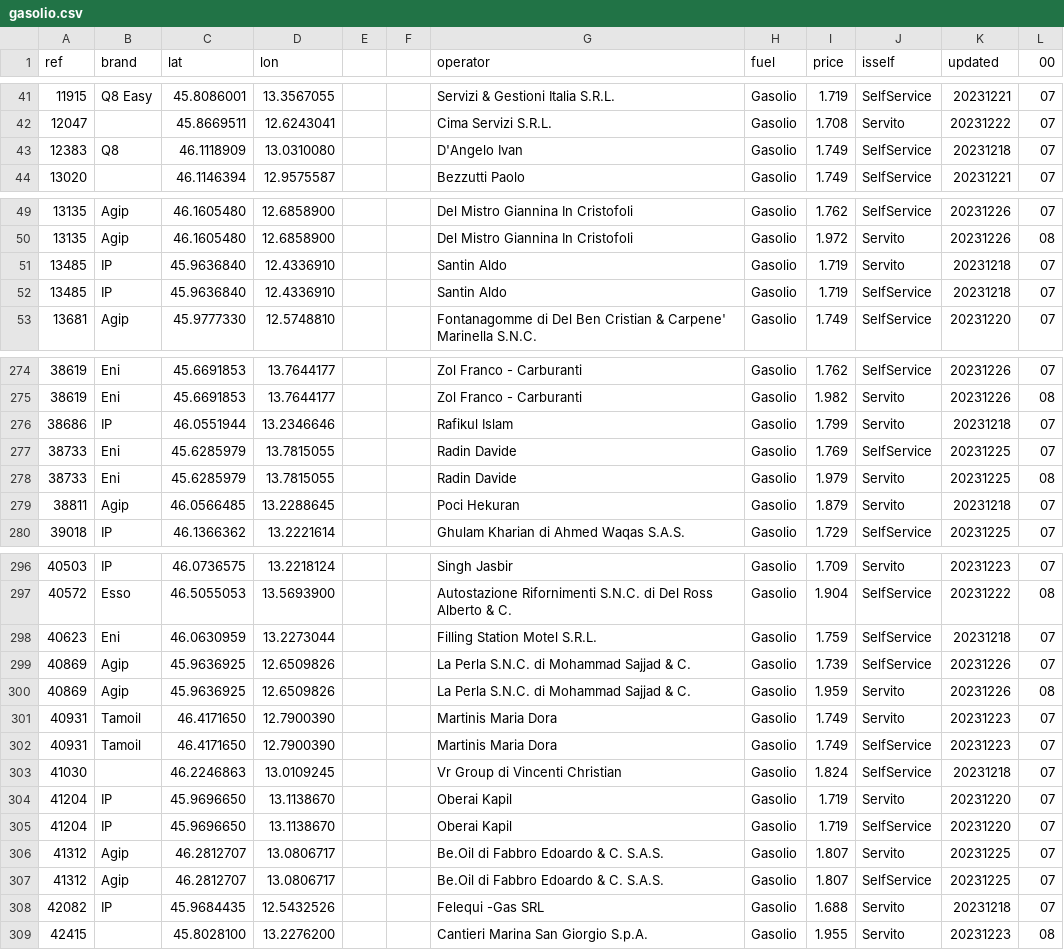
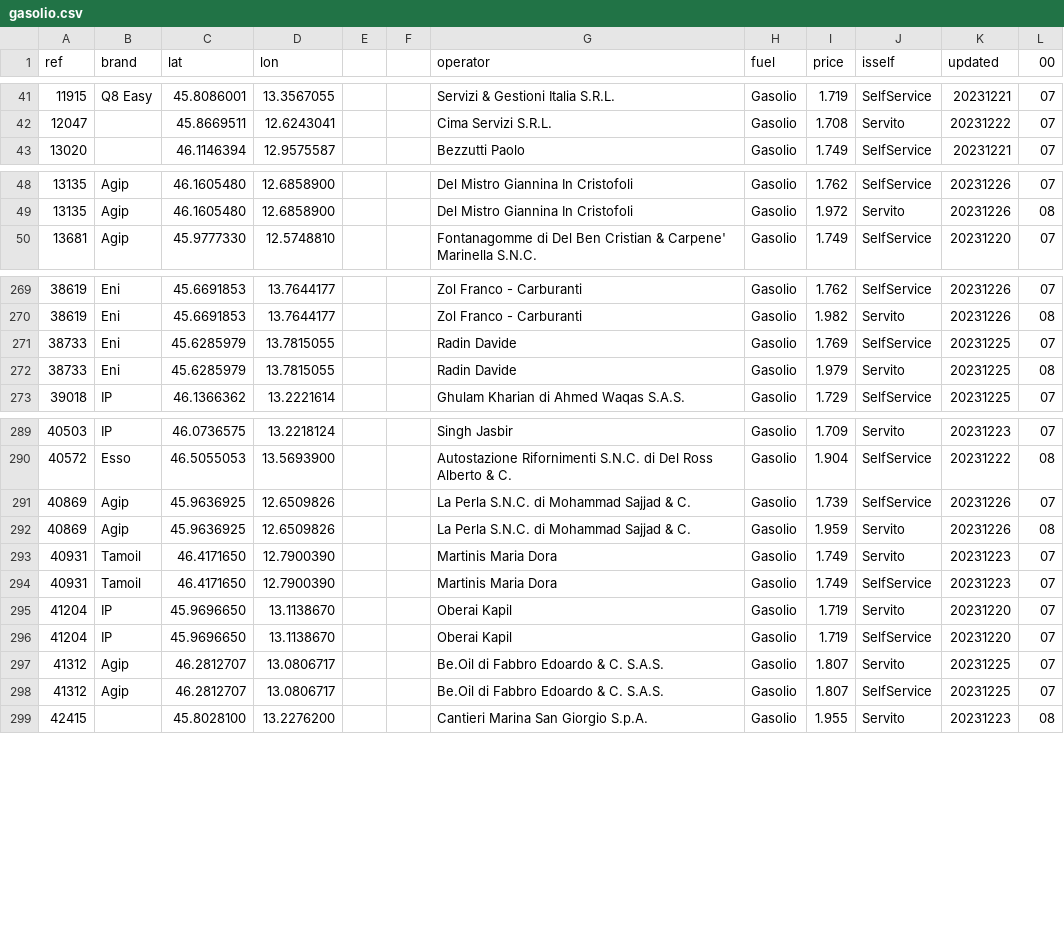
Before and after one commit to cascafico/FuelPrices, a CSV file: gasolio.csv, drawn as a sheet; only a part is shown, gaps mark what is left out; the diff covers the shown part only.

```diff
--- a/gasolio.csv
+++ b/gasolio.csv
@@ -42,3 +42,2 @@ ref;brand;lat;lon;;;operator;fuel;price;isself;updated;00
 12047;;45.8669511;12.6243041;;;Cima Servizi S.R.L.;Gasolio;1.708;Servito;20231222;07
-12383;Q8;46.1118909;13.0310080;;;D'Angelo Ivan;Gasolio;1.749;SelfService;20231218;07
 13020;;46.1146394;12.9575587;;;Bezzutti Paolo;Gasolio;1.749;SelfService;20231221;07
@@ -50,4 +49,2 @@ ref;brand;lat;lon;;;operator;fuel;price;isself;updated;00
 13135;Agip;46.1605480;12.6858900;;;Del Mistro Giannina In Cristofoli;Gasolio;1.972;Servito;20231226;08
-13485;IP;45.9636840;12.4336910;;;Santin Aldo;Gasolio;1.719;Servito;20231218;07
-13485;IP;45.9636840;12.4336910;;;Santin Aldo;Gasolio;1.719;SelfService;20231218;07
 13681;Agip;45.9777330;12.5748810;;;Fontanagomme di Del Ben Cristian & Carpene' Marinella S.N.C.;Gasolio;1.749;SelfService;20231220;07
@@ -275,6 +270,4 @@ ref;brand;lat;lon;;;operator;fuel;price;isself;updated;00
 38619;Eni;45.6691853;13.7644177;;;Zol Franco - Carburanti;Gasolio;1.982;Servito;20231226;08
-38686;IP;46.0551944;13.2346646;;;Rafikul Islam;Gasolio;1.799;Servito;20231218;07
 38733;Eni;45.6285979;13.7815055;;;Radin Davide;Gasolio;1.769;SelfService;20231225;07
 38733;Eni;45.6285979;13.7815055;;;Radin Davide;Gasolio;1.979;Servito;20231225;08
-38811;Agip;46.0566485;13.2288645;;;Poci Hekuran;Gasolio;1.879;Servito;20231218;07
 39018;IP;46.1366362;13.2221614;;;Ghulam Kharian di Ahmed Waqas S.A.S.;Gasolio;1.729;SelfService;20231225;07
@@ -297,3 +290,2 @@ ref;brand;lat;lon;;;operator;fuel;price;isself;updated;00
 40572;Esso;46.5055053;13.5693900;;;Autostazione Rifornimenti S.N.C. di Del Ross Alberto & C.;Gasolio;1.904;SelfService;20231222;08
-40623;Eni;46.0630959;13.2273044;;;Filling Station Motel S.R.L.;Gasolio;1.759;SelfService;20231218;07
 40869;Agip;45.9636925;12.6509826;;;La Perla S.N.C. di Mohammad Sajjad & C.;Gasolio;1.739;SelfService;20231226;07
@@ -302,3 +294,2 @@ ref;brand;lat;lon;;;operator;fuel;price;isself;updated;00
 40931;Tamoil;46.4171650;12.7900390;;;Martinis Maria Dora;Gasolio;1.749;SelfService;20231223;07
-41030;;46.2246863;13.0109245;;;Vr Group di Vincenti Christian;Gasolio;1.824;SelfService;20231218;07
 41204;IP;45.9696650;13.1138670;;;Oberai Kapil;Gasolio;1.719;Servito;20231220;07
@@ -307,3 +298,2 @@ ref;brand;lat;lon;;;operator;fuel;price;isself;updated;00
 41312;Agip;46.2812707;13.0806717;;;Be.Oil di Fabbro Edoardo & C. S.A.S.;Gasolio;1.807;SelfService;20231225;07
-42082;IP;45.9684435;12.5432526;;;Felequi -Gas SRL;Gasolio;1.688;Servito;20231218;07
 42415;;45.8028100;13.2276200;;;Cantieri Marina San Giorgio S.p.A.;Gasolio;1.955;Servito;20231223;08
```
Also changed, not shown: 5 removed rows and 4 edited cells elsewhere in this file, anagrafica_impianti_osm.csv, benzina.csv, 4 other files.
